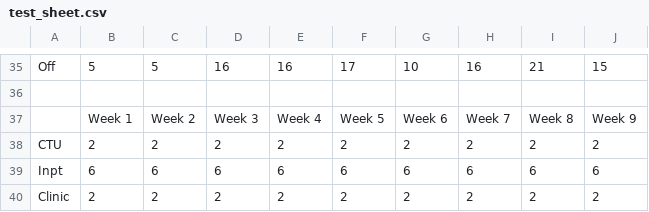
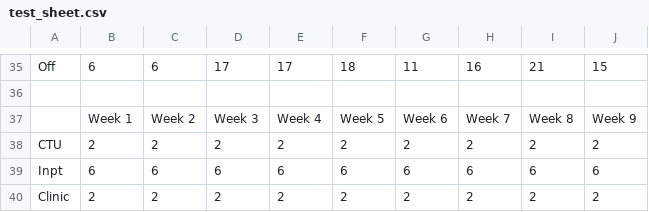
Before and after one commit to AJ-C22/Trillium-ScheduleGenerator, a CSV file: test_sheet.csv, drawn as a sheet; only a part is shown, gaps mark what is left out; the diff covers the shown part only; the diff names each change by its address in the sheet, - before the commit and + after, or states it on an @@ line.

```diff
--- a/test_sheet.csv
+++ b/test_sheet.csv
-B35: 5
+B35: 6
-C35: 5
+C35: 6
-D35: 16
+D35: 17
-E35: 16
+E35: 17
-F35: 17
+F35: 18
-G35: 10
+G35: 11
```
Also changed, not shown: 27 edited cells elsewhere in this file, schedule.csv, 3 other files.
